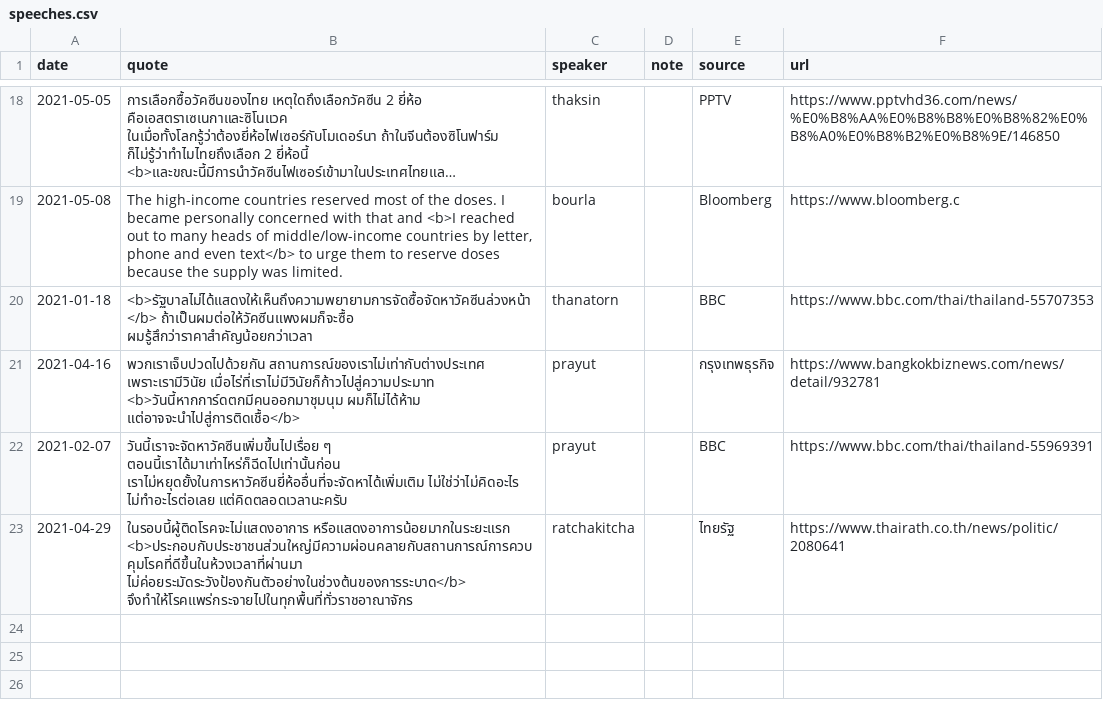
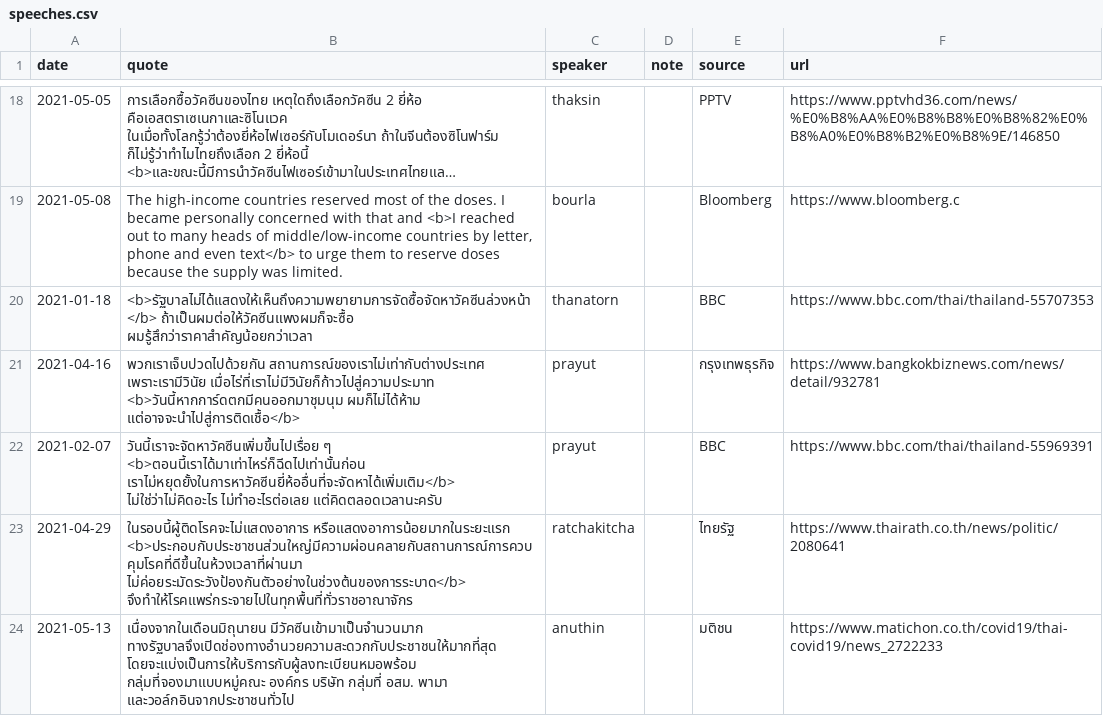
Before and after one commit to Th1nkK1D/ordinaryunfold, a CSV file: src/routes/th-covid-speech/_data/speeches.csv, drawn as a sheet; only a part is shown, gaps mark what is left out; long unchanged cells end in ….

Commit message:
Update speech

```diff
--- a/src/routes/th-covid-speech/_data/speeches.csv
+++ b/src/routes/th-covid-speech/_data/speeches.csv
@@ -21,3 +21,4 @@ date,quote,speaker,note,source,url
 2021-04-16,พวกเราเจ็บปวดไปด้วยกัน สถานการณ์ของเราไม่เท่ากับต่างประเทศ เพราะเรามีวินัย เมื่อไร่ที่เราไม่มีวินัยก็ก้าวไปสู่ความประมาท <b>วันนี้หากการ์ดตกมีคนออกมาชุมนุม ผมก็ไม่ได้ห้าม แต่อาจจะนำไปสู่การติดเชื้อ</b>,prayut,,กรุงเทพธุรกิจ,https://www.bangkokbiznews.com/news/detail/932781,
-2021-02-07,วันนี้เราจะจัดหาวัคซีนเพิ่มขึ้นไปเรื่อย ๆ ตอนนี้เราได้มาเท่าไหร่ก็ฉีดไปเท่านั้นก่อน เราไม่หยุดยั้งในการหาวัคซีนยี่ห้ออื่นที่จะจัดหาได้เพิ่มเติม ไม่ใช่ว่าไม่คิดอะไร ไม่ทำอะไรต่อเลย แต่คิดตลอดเวลานะครับ,prayut,,BBC,https://www.bbc.com/thai/thailand-55969391
+2021-02-07,วันนี้เราจะจัดหาวัคซีนเพิ่มขึ้นไปเรื่อย ๆ <b>ตอนนี้เราได้มาเท่าไหร่ก็ฉีดไปเท่านั้นก่อน เราไม่หยุดยั้งในการหาวัคซีนยี่ห้ออื่นที่จะจัดหาได้เพิ่มเติม</b> ไม่ใช่ว่าไม่คิดอะไร ไม่ทำอะไรต่อเลย แต่คิดตลอดเวลานะครับ,prayut,,BBC,https://www.bbc.com/thai/thailand-55969391
 2021-04-29,ในรอบนี้ผู้ติดโรคจะไม่แสดงอาการ หรือแสดงอาการน้อยมากในระยะแรก <b>ประกอบกับประชาชนส่วนใหญ่มีความผ่อนคลายกับสถานการณ์การควบคุมโรคที่ดีขึ้นในห้วงเวลาที่ผ่านมา ไม่ค่อยระมัดระวังป้องกันตัวอย่างในช่วงต้นของการระบาด</b> จึงทำให้โรคแพร่กระจายไปในทุกพื้นที่ทั่วราชอาณาจักร,ratchakitcha,,ไทยรัฐ,https://www.thairath.co.th/news/politic/2080641,
+2021-05-13,เนื่องจากในเดือนมิถุนายน มีวัคซีนเข้ามาเป็นจำนวนมาก ทางรัฐบาลจึงเปิดช่องทางอำนวยความสะดวกกับประชาชนให้มากที่สุด โดยจะแบ่งเป็นการให้บริการกับผู้ลงทะเบียนหมอพร้อม กลุ่มที่จองมาแบบหมู่คณะ องค์กร บริษัท กลุ่มที่ อสม. พามา และวอล์กอินจากประชาชนทั่วไป,anuthin,,มติชน,https://www.matichon.co.th/covid19/thai-covid19/news_2722233
```
